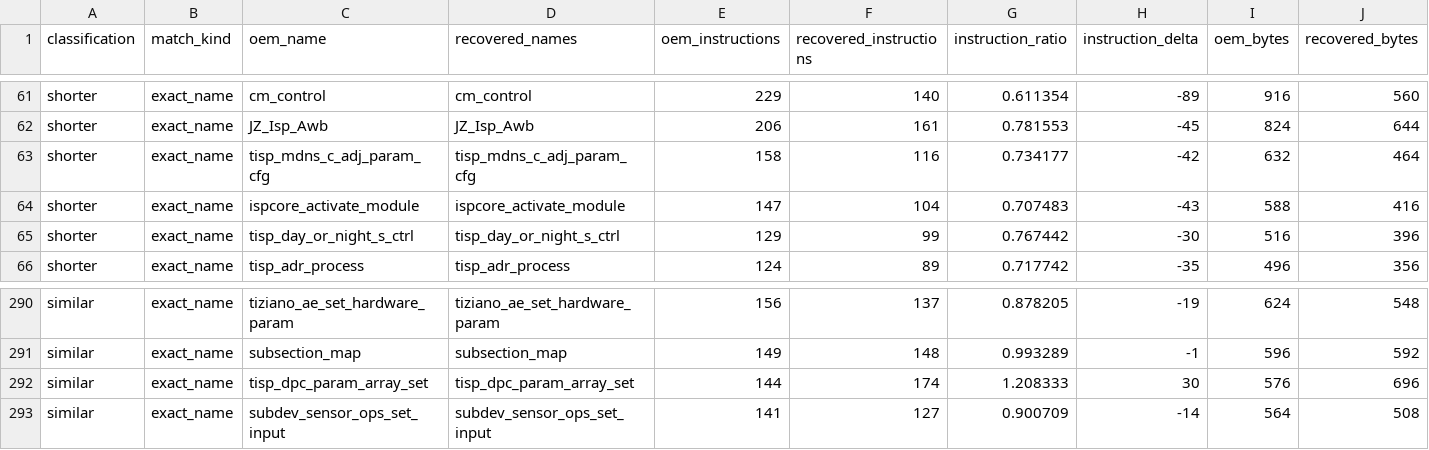
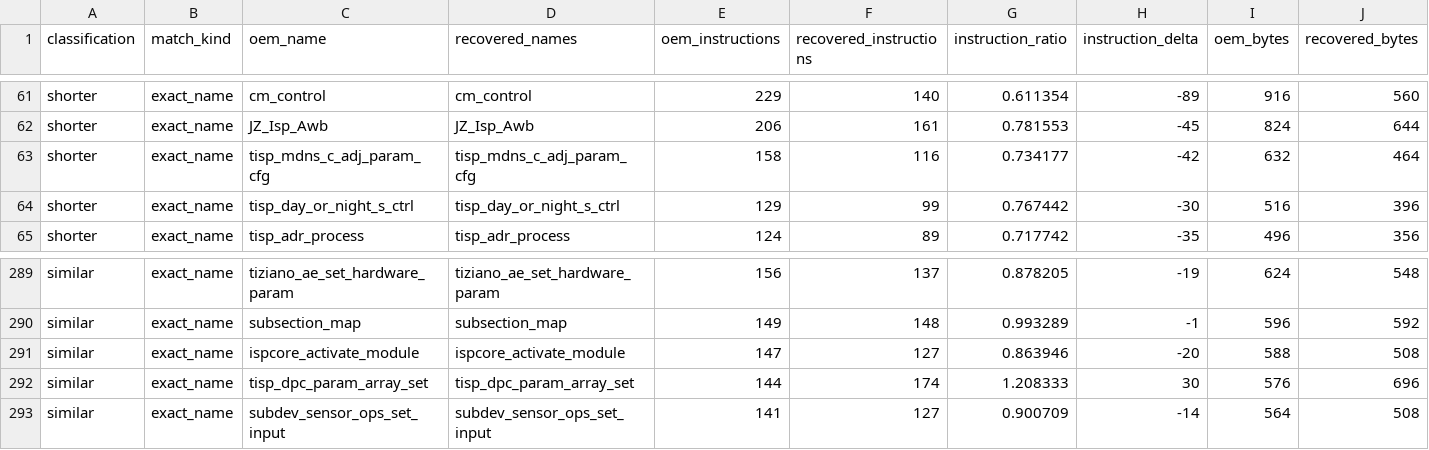
Before and after one commit to opensensor/isp, a CSV file: driver/t21/audit/binary_audit.csv, drawn as a sheet; only a part is shown, gaps mark what is left out; removed rows and columns are numbered as before the commit, all else as after; rows hold the shown columns only; the diff names each change by its address in the sheet, - before the commit and + after, or states it on an @@ line.

```diff
--- a/driver/t21/audit/binary_audit.csv
+++ b/driver/t21/audit/binary_audit.csv
-row 64: shorter | exact_name | ispcore_activate_module | ispcore_activate_module | 147 | 104 | 0.707483 | -43 | 588 | 416
+row 291: similar | exact_name | ispcore_activate_module | ispcore_activate_module | 147 | 127 | 0.863946 | -20 | 588 | 508
```
Also changed, not shown: 5 other files.
